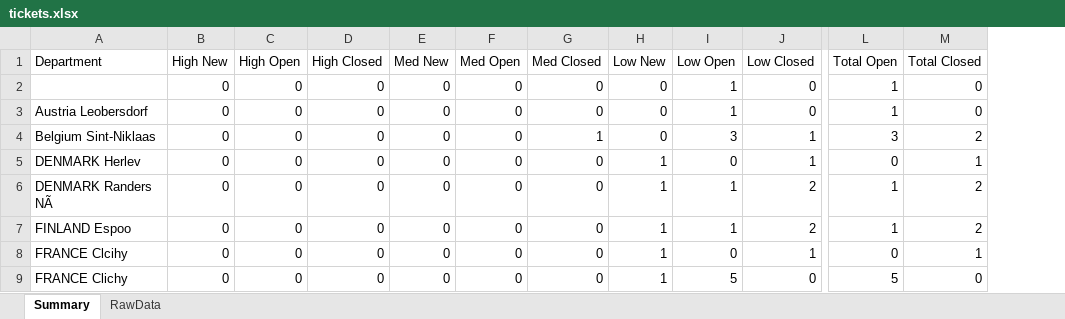
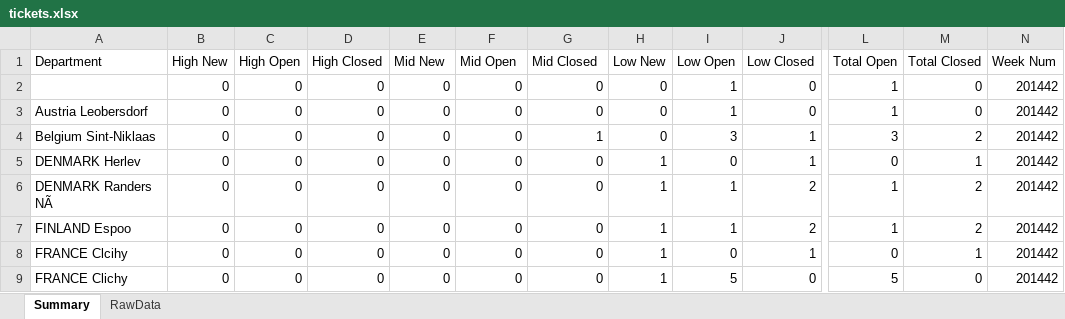
Before and after one commit to lrestifo/rt-ticket-report, an Excel workbook: xls/tickets.xlsx, sheet Summary, drawn as a sheet; only a part is shown, gaps mark what is left out; values as stored, in another font and other column widths than the file's, no borders; the diff names each change by its address in the sheet, - before the commit and + after, or states it on an @@ line.

Commit message:
Test output

```diff
--- a/xls/tickets.xlsx (sheet Summary)
+++ b/xls/tickets.xlsx (sheet Summary)
+column N (Week Num), rows 2-9: all 201442
-E1: Med New
+E1: Mid New
-F1: Med Open
+F1: Mid Open
-G1: Med Closed
+G1: Mid Closed
```
